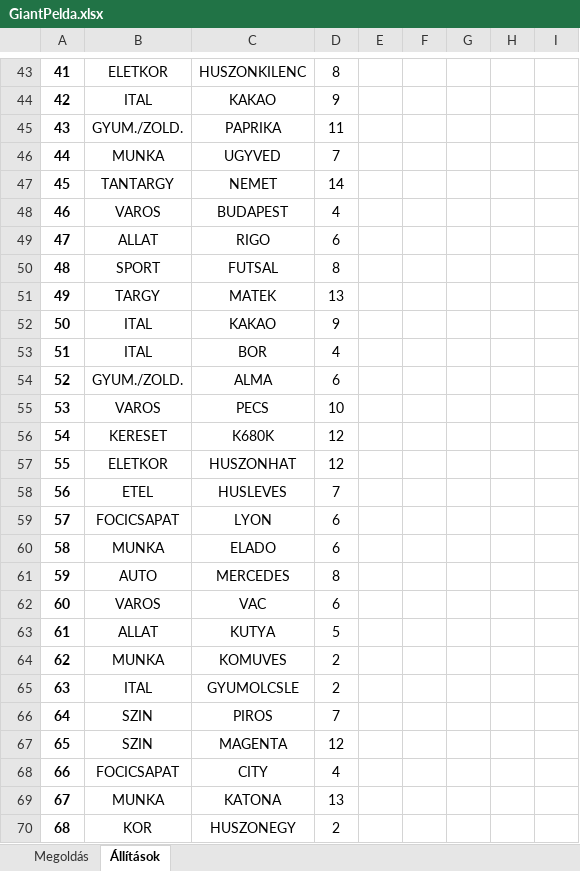
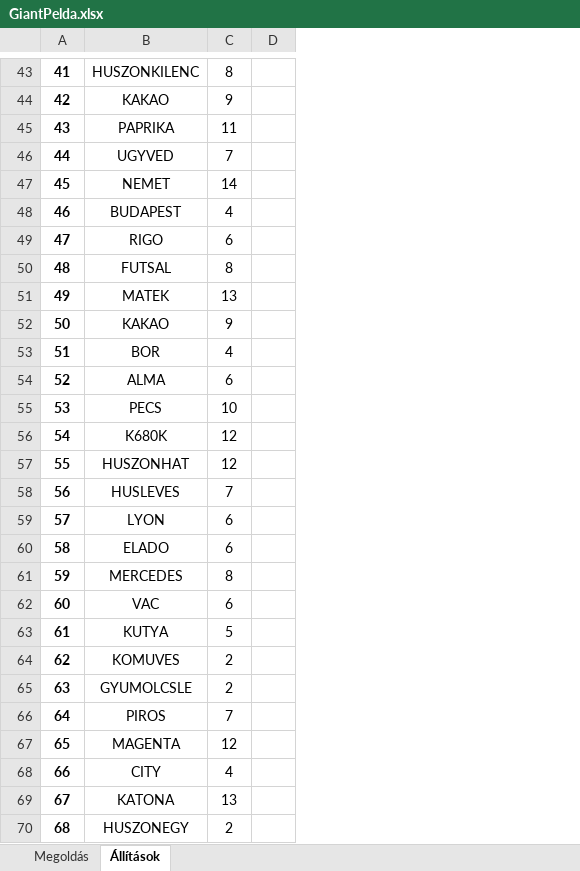
Before and after one commit to Teaching-projects/SZE-Peku221b, an Excel workbook: GA_POC/GiantPelda.xlsx, sheet Állítások, drawn as a sheet; only a part is shown, gaps mark what is left out; values as stored, in another font and other column widths than the file's, no borders; removed rows and columns are numbered as before the commit, all else as after; the diff covers the shown part only; the diff names each change by its address in the sheet, - before the commit and + after, or states it on an @@ line.

```diff
--- a/GA_POC/GiantPelda.xlsx (sheet Állítások)
+++ b/GA_POC/GiantPelda.xlsx (sheet Állítások)
-column B, rows 43-70: ELETKOR | ITAL | GYUM./ZOLD. | MUNKA | TANTARGY | VAROS | ALLAT | SPORT | TARGY | ITAL | ITAL | GYUM./ZOLD. | VAROS | KERESET | ELETKOR | ETEL | FOCICSAPAT | MUNKA | AUTO | VAROS | ALLAT | MUNKA | ITAL | SZIN | SZIN | FOCICSAPAT | MUNKA | KOR
-column D, rows 43-70: 8 | 9 | 11 | 7 | 14 | 4 | 6 | 8 | 13 | 9 | 4 | 6 | 10 | 12 | 12 | 7 | 6 | 6 | 8 | 6 | 5 | 2 | 2 | 7 | 12 | 4 | 13 | 2
-column E, empty
-column G, empty
-column I, empty
-C43: (empty)
+C43: 8
-C44: (empty)
+C44: 9
-C45: (empty)
+C45: 11
-C46: (empty)
+C46: 7
-C47: (empty)
+C47: 14
-C48: (empty)
+C48: 4
-C49: (empty)
+C49: 6
-C50: (empty)
+C50: 8
-C51: (empty)
+C51: 13
-C52: (empty)
+C52: 9
-C53: (empty)
+C53: 4
-C54: (empty)
+C54: 6
-C55: (empty)
+C55: 10
-C56:C57: (empty)
+C56:C57: 12
-C58: (empty)
+C58: 7
-C59:C60: (empty)
+C59:C60: 6
-C61: (empty)
+C61: 8
-C62: (empty)
+C62: 6
-C63: (empty)
+C63: 5
-C64:C65: (empty)
+C64:C65: 2
-C66: (empty)
+C66: 7
-C67: (empty)
+C67: 12
-C68: (empty)
+C68: 4
-C69: (empty)
+C69: 13
-C70: (empty)
+C70: 2
```
Also changed, not shown: 57 edited cells and merged cells elsewhere in this sheet, GA_POC/GAmaker.xlsx, 12 other files.
